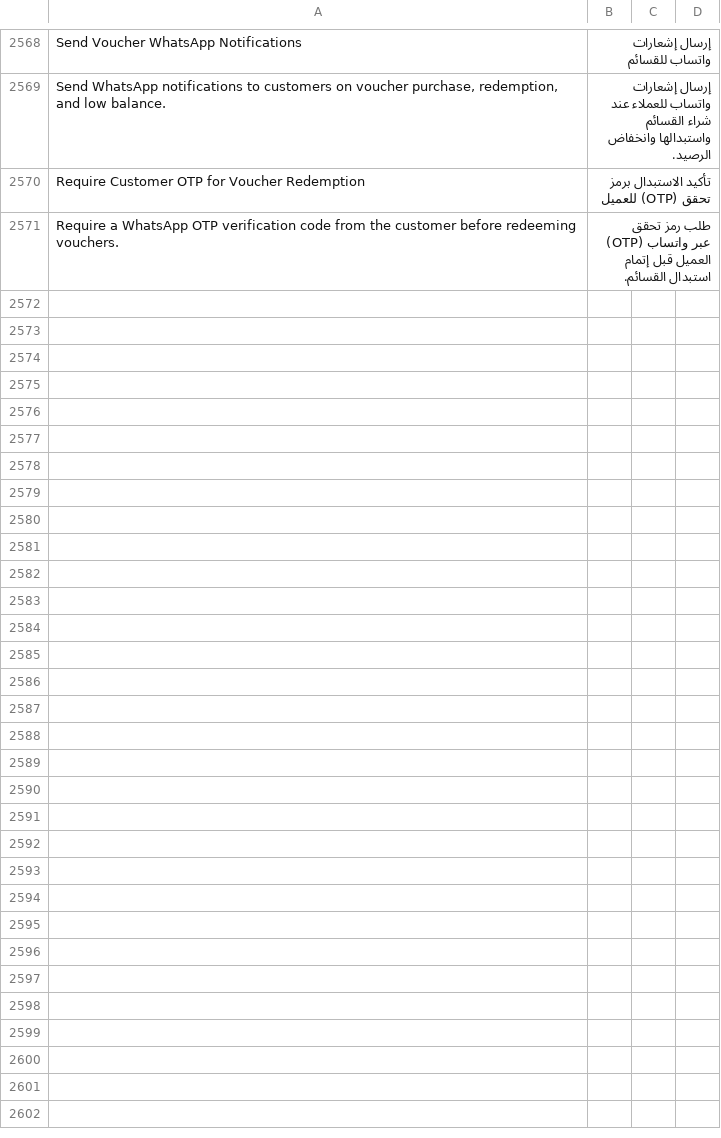
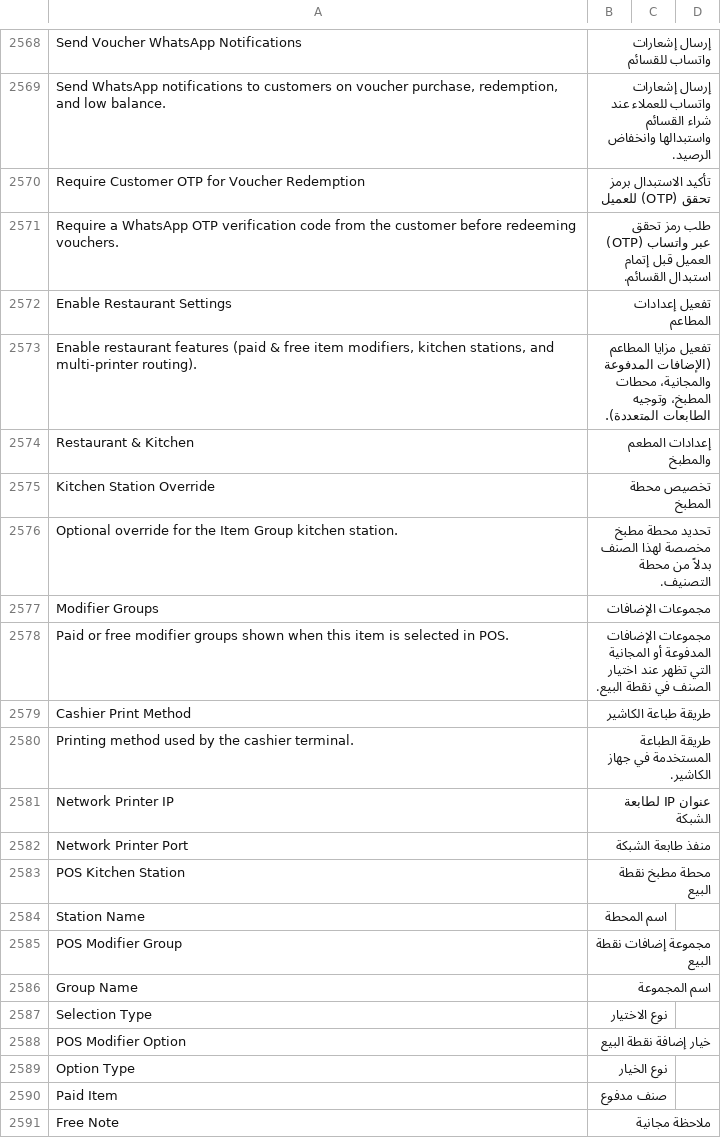
Before and after one commit to Mubtkir-ERP/mu-posnext, a CSV file: pos_next/translations/ar.csv, drawn as a sheet; only a part is shown, gaps mark what is left out; the diff covers the shown part only; the diff names each change by its address in the sheet, - before the commit and + after, or states it on an @@ line.

Commit message:
feat: add Restaurant Settings, paid & free modifiers, kitchen stations, and multi-method printing (v1.25.0)

```diff
--- a/pos_next/translations/ar.csv
+++ b/pos_next/translations/ar.csv
+row 2572: Enable Restaurant Settings | تفعيل إعدادات المطاعم
+row 2573: Enable restaurant features (paid & free item modifiers, kitchen stations, and multi-printer routing). | تفعيل مزايا المطاعم (الإضافات المدفوعة والمجانية، محطات المطبخ، وتوجيه الطابعات المتعددة).
+row 2574: Restaurant & Kitchen | إعدادات المطعم والمطبخ
+row 2575: Kitchen Station Override | تخصيص محطة المطبخ
+row 2576: Optional override for the Item Group kitchen station. | تحديد محطة مطبخ مخصصة لهذا الصنف بدلاً من محطة التصنيف.
+row 2577: Modifier Groups | مجموعات الإضافات
+row 2578: Paid or free modifier groups shown when this item is selected in POS. | مجموعات الإضافات المدفوعة أو المجانية التي تظهر عند اختيار الصنف في نقطة البيع.
+row 2579: Cashier Print Method | طريقة طباعة الكاشير
+row 2580: Printing method used by the cashier terminal. | طريقة الطباعة المستخدمة في جهاز الكاشير.
+row 2581: Network Printer IP | عنوان IP لطابعة الشبكة
+row 2582: Network Printer Port | منفذ طابعة الشبكة
+row 2583: POS Kitchen Station | محطة مطبخ نقطة البيع
+row 2584: Station Name | اسم المحطة
+row 2585: POS Modifier Group | مجموعة إضافات نقطة البيع
+row 2586: Group Name | اسم المجموعة
+row 2587: Selection Type | نوع الاختيار
+row 2588: POS Modifier Option | خيار إضافة نقطة البيع
+row 2589: Option Type | نوع الخيار
+row 2590: Paid Item | صنف مدفوع
+row 2591: Free Note | ملاحظة مجانية
```
Also changed, not shown: 18 added rows elsewhere in this file, 48 other files.
